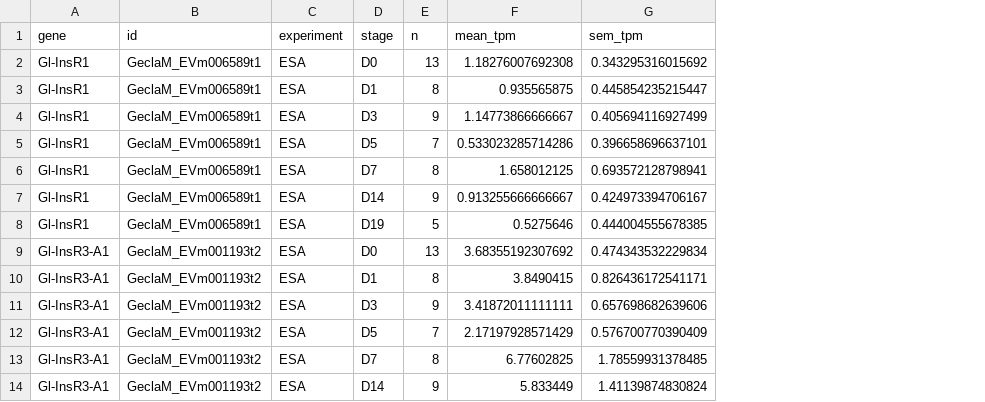
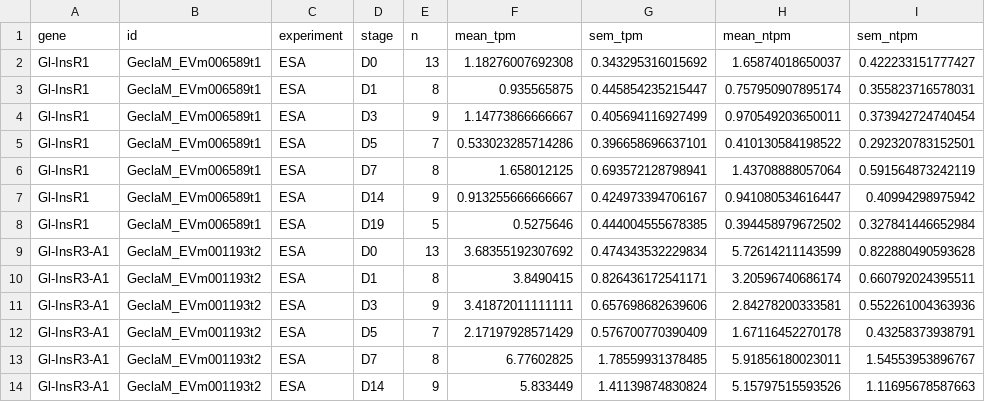
Before and after one commit to invertome/yo-rtk-molt-expression, a TSV file: results/glat/ESA_rtk_tpm_by_stage.tsv, drawn as a sheet; only a part is shown; the diff names each change by its address in the sheet, - before the commit and + after, or states it on an @@ line.

Commit message:
Report size-factor-normalized TPM (pipeline 1.0.5)
Vendor pipeline 1.0.5, which divides each library's TPM by a median-of-ratios
size factor computed on the transcript-level TPM of all transcripts. Results add
the normalized stage means, SEM, per-sample values and size-factor tables; the
main figures plot normalized TPM with gray bars and black points and lines.
Statistical results and supplementary tables are unchanged.

```diff
--- a/results/glat/ESA_rtk_tpm_by_stage.tsv
+++ b/results/glat/ESA_rtk_tpm_by_stage.tsv
+column H (mean_ntpm), rows 2-14: 1.65874018650037 | 0.757950907895174 | 0.970549203650011 | 0.410130584198522 | 1.43708888057064 | 0.941080534616447 | 0.394458979672502 | 5.72614211143599 | 3.20596740686174 | 2.84278200333581 | 1.67116452270178 | 5.91856180023011 | 5.15797515593526
+column I (sem_ntpm), rows 2-14: 0.422233151777427 | 0.355823716578031 | 0.373942724740454 | 0.292320783152501 | 0.591564873242119 | 0.40994298975942 | 0.327841446652984 | 0.822880490593628 | 0.660792024395511 | 0.552261004363936 | 0.43258373938791 | 1.54553953896767 | 1.11695678587663
```
Also changed, not shown: results/cmaenas/CNS_rtk_tpm_by_stage.tsv, results/cmaenas/YO_rtk_tpm_by_stage.tsv, 48 other files.
